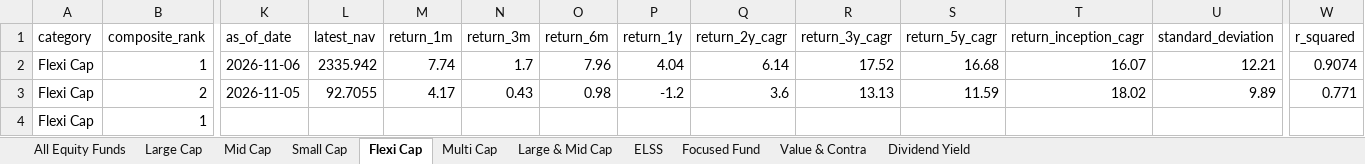
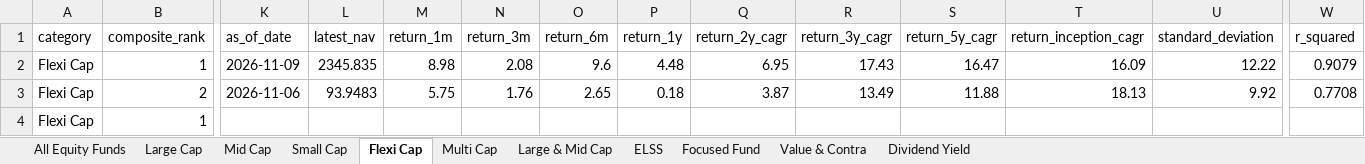
Before and after one commit to itswarlord/MutualFundResearch, an Excel workbook: data/Indian_Equity_Mutual_Funds_Master.xlsx, sheet Flexi Cap, drawn as a sheet; only a part is shown, gaps mark what is left out; values as stored, in another font and other column widths than the file's, no borders; the diff covers the shown part only; the diff names each change by its address in the sheet, - before the commit and + after, or states it on an @@ line.

```diff
--- a/data/Indian_Equity_Mutual_Funds_Master.xlsx (sheet Flexi Cap)
+++ b/data/Indian_Equity_Mutual_Funds_Master.xlsx (sheet Flexi Cap)
-K2 (as_of_date): 2026-11-06
+K2 (as_of_date): 2026-11-09
-L2 (latest_nav): 2335.942
+L2 (latest_nav): 2345.835
-M2 (return_1m): 7.74
+M2 (return_1m): 8.98
-N2 (return_3m): 1.7
+N2 (return_3m): 2.08
-O2 (return_6m): 7.96
+O2 (return_6m): 9.6
-P2 (return_1y): 4.04
+P2 (return_1y): 4.48
-Q2 (return_2y_cagr): 6.14
+Q2 (return_2y_cagr): 6.95
-R2 (return_3y_cagr): 17.52
+R2 (return_3y_cagr): 17.43
-S2 (return_5y_cagr): 16.68
+S2 (return_5y_cagr): 16.47
-T2 (return_inception_cagr): 16.07
+T2 (return_inception_cagr): 16.09
-U2 (standard_deviation): 12.21
+U2 (standard_deviation): 12.22
-W2 (r_squared): 0.9074
+W2 (r_squared): 0.9079
-K3 (as_of_date): 2026-11-05
+K3 (as_of_date): 2026-11-06
-L3 (latest_nav): 92.7055
+L3 (latest_nav): 93.9483
-M3 (return_1m): 4.17
+M3 (return_1m): 5.75
-N3 (return_3m): 0.43
+N3 (return_3m): 1.76
-O3 (return_6m): 0.98
+O3 (return_6m): 2.65
-P3 (return_1y): -1.2
+P3 (return_1y): 0.18
-Q3 (return_2y_cagr): 3.6
+Q3 (return_2y_cagr): 3.87
-R3 (return_3y_cagr): 13.13
+R3 (return_3y_cagr): 13.49
-S3 (return_5y_cagr): 11.59
+S3 (return_5y_cagr): 11.88
-T3 (return_inception_cagr): 18.02
+T3 (return_inception_cagr): 18.13
-U3 (standard_deviation): 9.89
+U3 (standard_deviation): 9.92
-W3 (r_squared): 0.771
+W3 (r_squared): 0.7708
```
Also changed, not shown: 621 edited cells elsewhere in this sheet, sheet All Equity Funds, sheet Small Cap, sheet ELSS, sheet Value & Contra, sheet Large & Mid Cap, sheet Focused Fund, 4 more sheets, web/data/Indian_Equity_Mutual_Funds_Master.xlsx, 23 other files.
